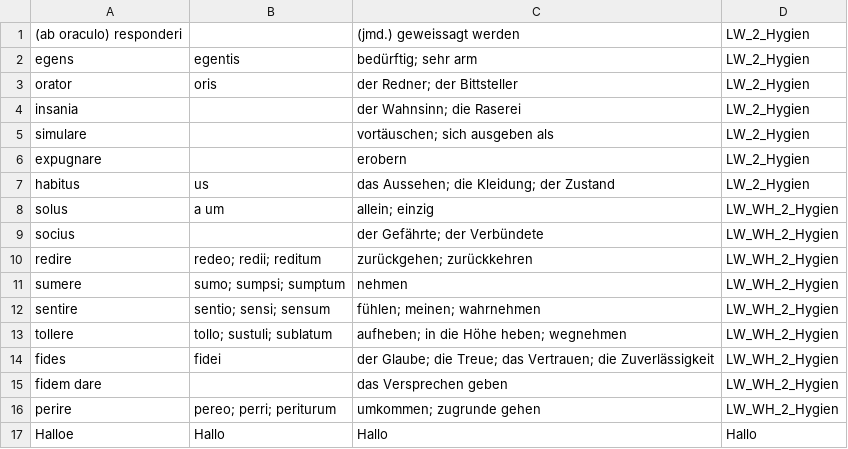
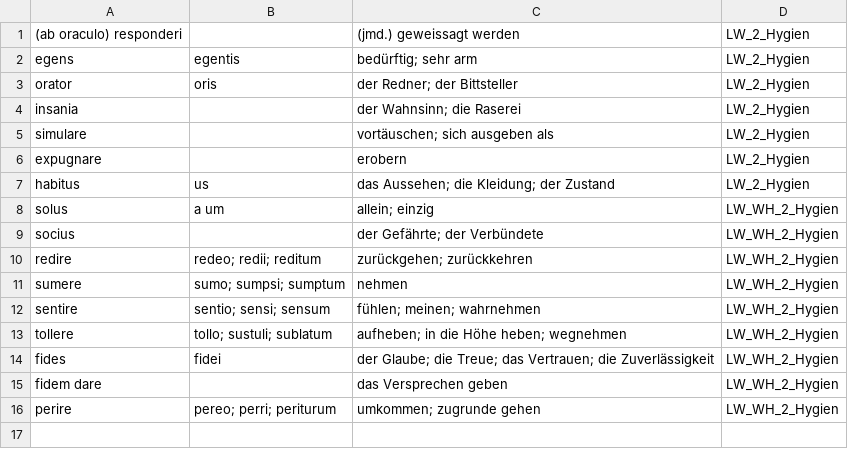
Before and after one commit to NickClass007/Navis-Salutaris, a CSV file: Woerter/LW2.csv, drawn as a sheet.

Commit message:
Update LW2.csv

```diff
--- a/Woerter/LW2.csv
+++ b/Woerter/LW2.csv
@@ -16,2 +16 @@ fidem dare, , das Versprechen geben, LW_WH_2_Hygien
 perire, pereo; perri; periturum, umkommen; zugrunde gehen, LW_WH_2_Hygien
-Halloe, Hallo, Hallo, Hallo
```
